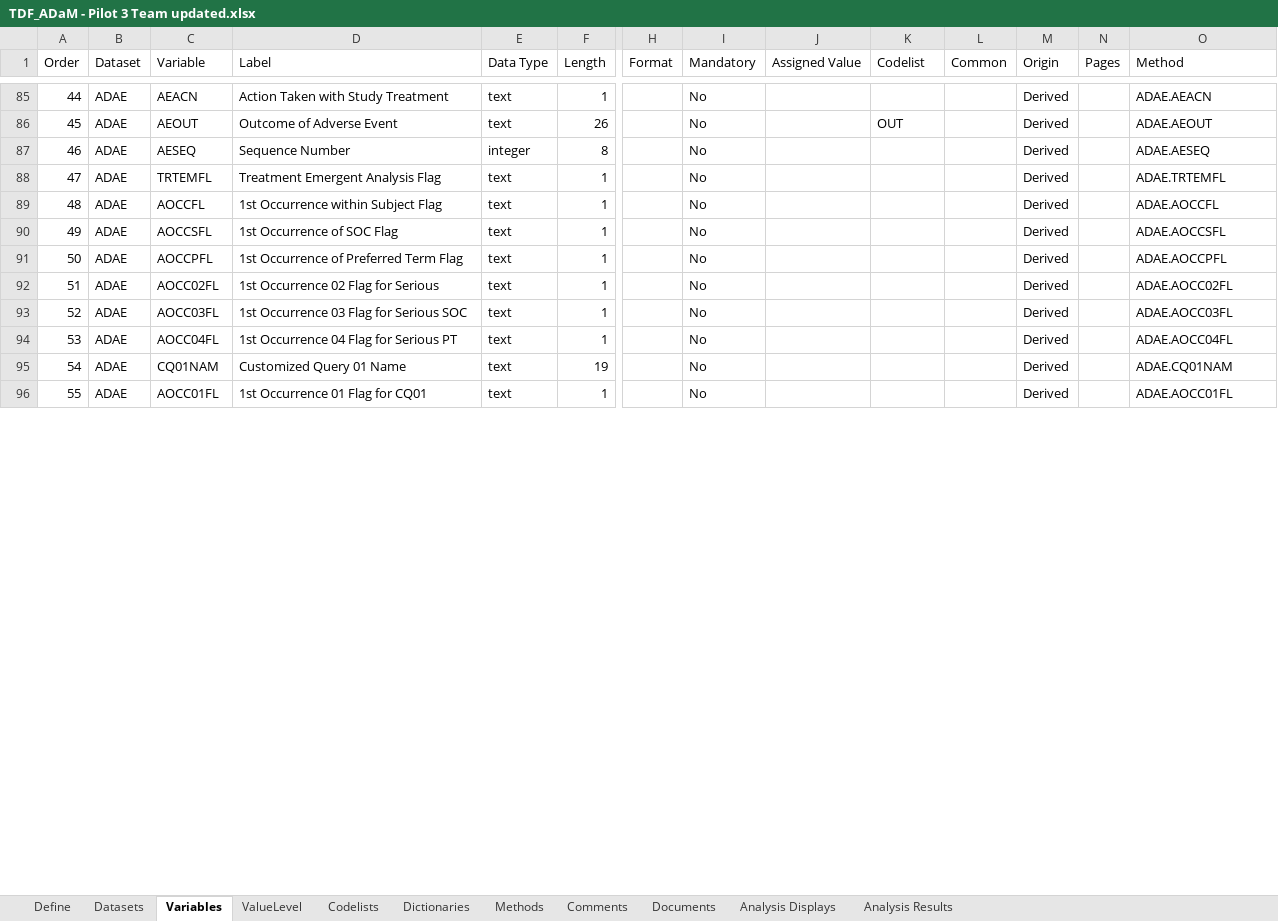
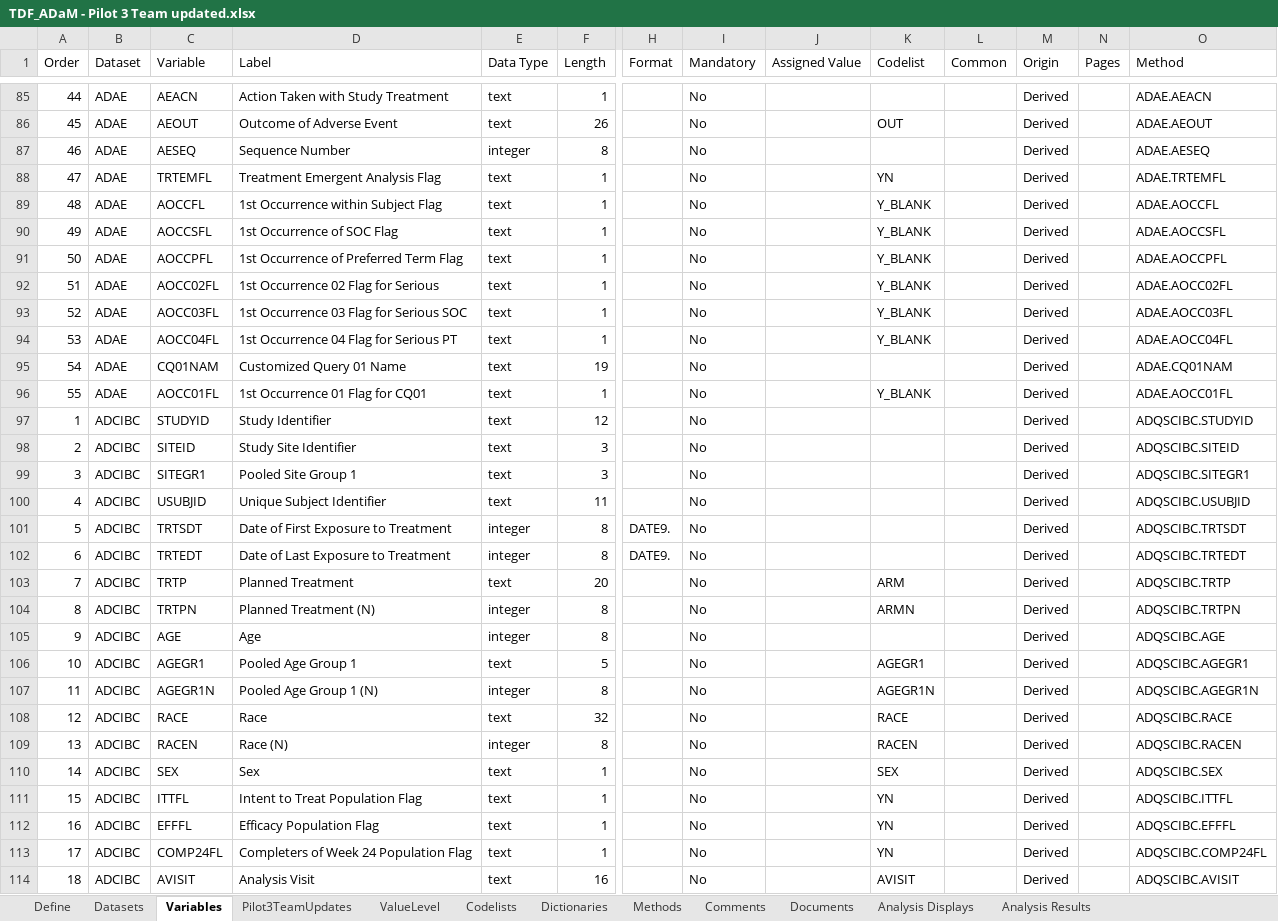
Before and after one commit to RConsortium/submissions-pilot1, an Excel workbook: adam/TDF_ADaM - Pilot 3 Team updated.xlsx, sheet Variables, drawn as a sheet; only a part is shown, gaps mark what is left out; values as stored, in another font and other column widths than the file's, no cell formats; charts and pictures not drawn; rows hold the shown columns only; the diff covers the shown part only; the diff names each change by its address in the sheet, - before the commit and + after, or states it on an @@ line.

```diff
--- a/adam/TDF_ADaM - Pilot 3 Team updated.xlsx (sheet Variables)
+++ b/adam/TDF_ADaM - Pilot 3 Team updated.xlsx (sheet Variables)
+sheet tab: Pilot3TeamUpdates
-K88 (Codelist): (empty)
+K88 (Codelist): YN
-K89:K94 (Codelist): (empty)
+K89:K94 (Codelist): Y_BLANK
-K96 (Codelist): (empty)
+K96 (Codelist): Y_BLANK
+row 97: 1 | ADCIBC | STUDYID | Study Identifier | text | 12 |  | No |  |  |  | Derived |  | ADQSCIBC.STUDYID
+row 98: 2 | ADCIBC | SITEID | Study Site Identifier | text | 3 |  | No |  |  |  | Derived |  | ADQSCIBC.SITEID
+row 99: 3 | ADCIBC | SITEGR1 | Pooled Site Group 1 | text | 3 |  | No |  |  |  | Derived |  | ADQSCIBC.SITEGR1
+row 100: 4 | ADCIBC | USUBJID | Unique Subject Identifier | text | 11 |  | No |  |  |  | Derived |  | ADQSCIBC.USUBJID
+row 101: 5 | ADCIBC | TRTSDT | Date of First Exposure to Treatment | integer | 8 | DATE9. | No |  |  |  | Derived |  | ADQSCIBC.TRTSDT
+row 102: 6 | ADCIBC | TRTEDT | Date of Last Exposure to Treatment | integer | 8 | DATE9. | No |  |  |  | Derived |  | ADQSCIBC.TRTEDT
+row 103: 7 | ADCIBC | TRTP | Planned Treatment | text | 20 |  | No |  | ARM |  | Derived |  | ADQSCIBC.TRTP
+row 104: 8 | ADCIBC | TRTPN | Planned Treatment (N) | integer | 8 |  | No |  | ARMN |  | Derived |  | ADQSCIBC.TRTPN
+row 105: 9 | ADCIBC | AGE | Age | integer | 8 |  | No |  |  |  | Derived |  | ADQSCIBC.AGE
+row 106: 10 | ADCIBC | AGEGR1 | Pooled Age Group 1 | text | 5 |  | No |  | AGEGR1 |  | Derived |  | ADQSCIBC.AGEGR1
+row 107: 11 | ADCIBC | AGEGR1N | Pooled Age Group 1 (N) | integer | 8 |  | No |  | AGEGR1N |  | Derived |  | ADQSCIBC.AGEGR1N
+row 108: 12 | ADCIBC | RACE | Race | text | 32 |  | No |  | RACE |  | Derived |  | ADQSCIBC.RACE
+row 109: 13 | ADCIBC | RACEN | Race (N) | integer | 8 |  | No |  | RACEN |  | Derived |  | ADQSCIBC.RACEN
+row 110: 14 | ADCIBC | SEX | Sex | text | 1 |  | No |  | SEX |  | Derived |  | ADQSCIBC.SEX
+row 111: 15 | ADCIBC | ITTFL | Intent to Treat Population Flag | text | 1 |  | No |  | YN |  | Derived |  | ADQSCIBC.ITTFL
+row 112: 16 | ADCIBC | EFFFL | Efficacy Population Flag | text | 1 |  | No |  | YN |  | Derived |  | ADQSCIBC.EFFFL
+row 113: 17 | ADCIBC | COMP24FL | Completers of Week 24 Population Flag | text | 1 |  | No |  | YN |  | Derived |  | ADQSCIBC.COMP24FL
+row 114: 18 | ADCIBC | AVISIT | Analysis Visit | text | 16 |  | No |  | AVISIT |  | Derived |  | ADQSCIBC.AVISIT
```
Also changed, not shown: 120 added rows and 177 edited cells elsewhere in this sheet, sheet Codelists, sheet Methods, sheet ValueLevel, sheet Datasets, sheet Comments, cell formats, formulas that keep their value, charts or pictures.
